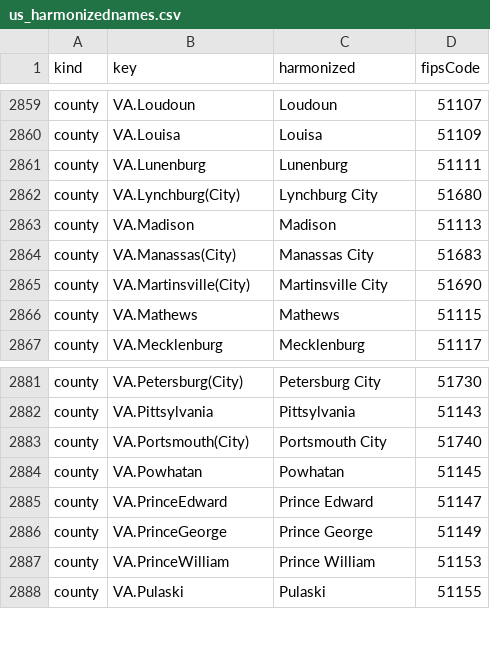
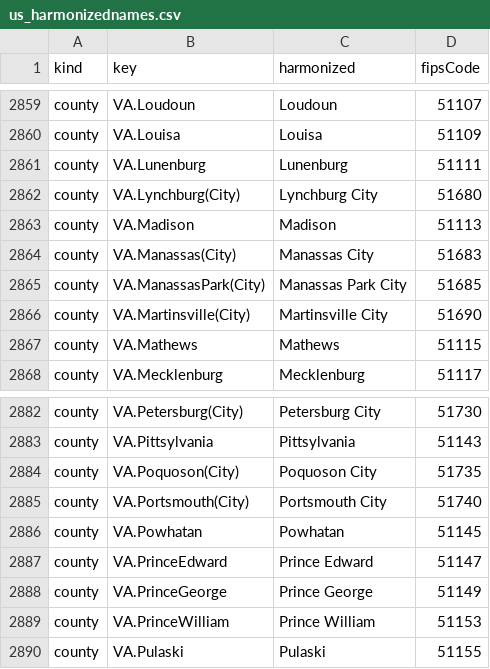
Before and after one commit to cverluise/patentcity, a CSV file: assets/us_harmonizednames.csv, drawn as a sheet; only a part is shown, gaps mark what is left out.

Commit message:
:memo: Add missing entries for VA

```diff
--- a/assets/us_harmonizednames.csv
+++ b/assets/us_harmonizednames.csv
@@ -2864,2 +2864,3 @@ county,VA.Madison,Madison,51113
 county,VA.Manassas(City),Manassas City,51683
+county,VA.ManassasPark(City), Manassas Park City, 51685
 county,VA.Martinsville(City),Martinsville City,51690
@@ -2882,2 +2883,3 @@ county,VA.Petersburg(City),Petersburg City,51730
 county,VA.Pittsylvania,Pittsylvania,51143
+county,VA.Poquoson(City),Poquoson City, 51735
 county,VA.Portsmouth(City),Portsmouth City,51740
```
